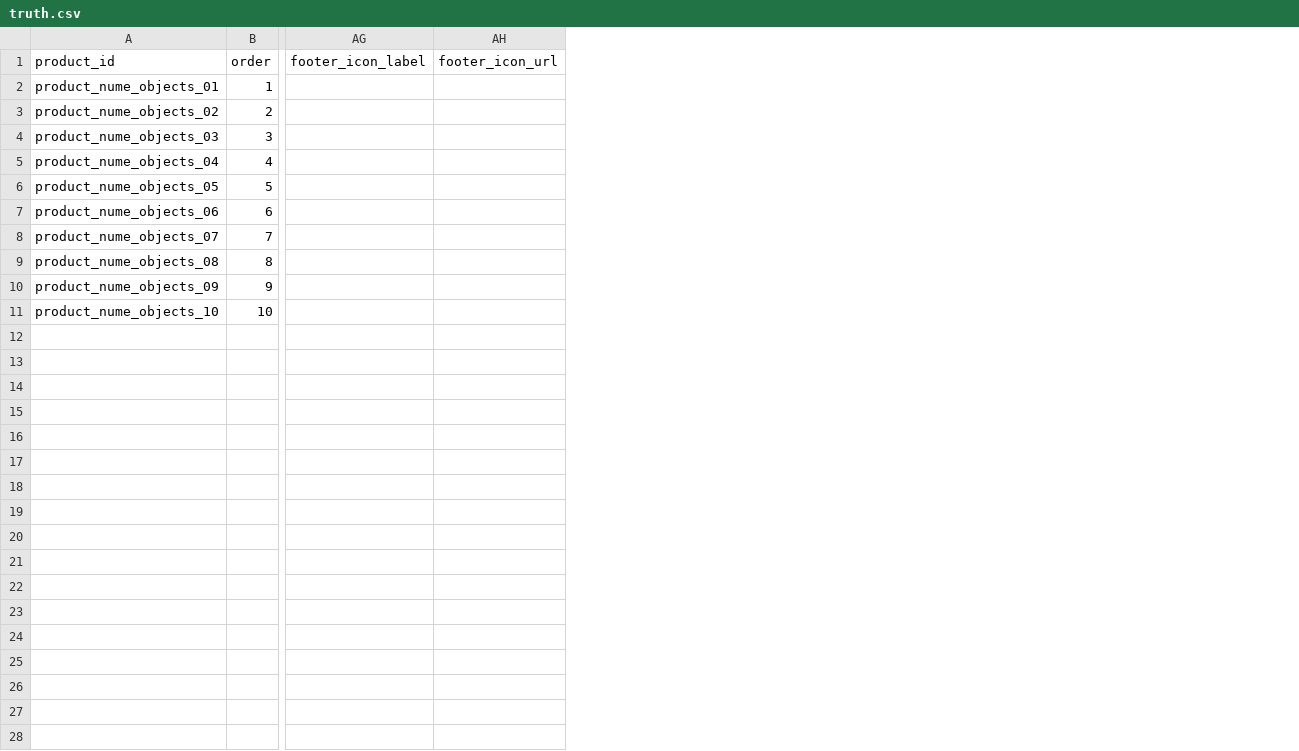
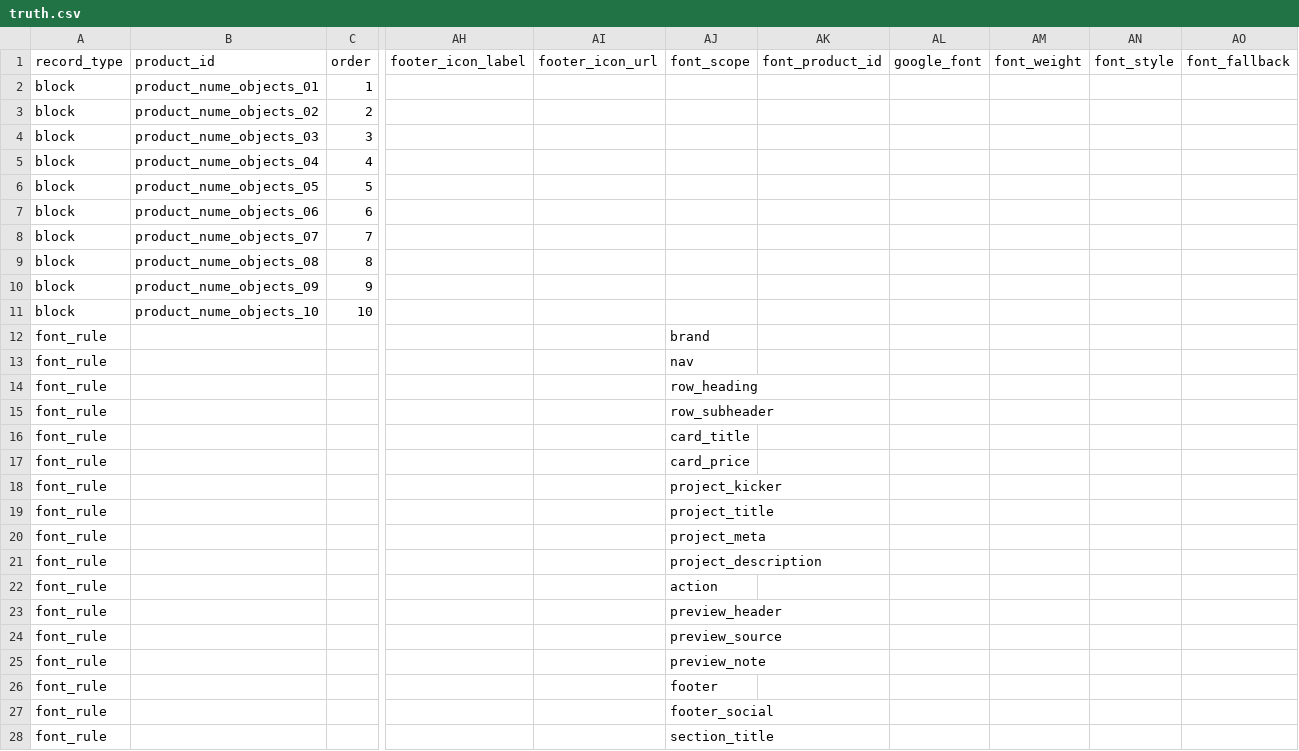
Before and after one commit to thanks-cohn/portofolio, a CSV file: truth.csv, drawn as a sheet; only a part is shown, gaps mark what is left out; rows hold the shown columns only; the diff names each change by its address in the sheet, - before the commit and + after, or states it on an @@ line.

Commit message:
Add Google Font rules to truth.csv

```diff
--- a/truth.csv
+++ b/truth.csv
+column A (record_type), rows 2-11: all block
+column AJ (font_scope), empty
+column AK (font_product_id), empty
+column AL (google_font), empty
+column AM (font_weight), empty
+column AN (font_style), empty
+column AO (font_fallback), empty
+row 12: font_rule |  |  |  |  | brand
+row 13: font_rule |  |  |  |  | nav
+row 14: font_rule |  |  |  |  | row_heading
+row 15: font_rule |  |  |  |  | row_subheader
+row 16: font_rule |  |  |  |  | card_title
+row 17: font_rule |  |  |  |  | card_price
+row 18: font_rule |  |  |  |  | project_kicker
+row 19: font_rule |  |  |  |  | project_title
+row 20: font_rule |  |  |  |  | project_meta
+row 21: font_rule |  |  |  |  | project_description
+row 22: font_rule |  |  |  |  | action
+row 23: font_rule |  |  |  |  | preview_header
+row 24: font_rule |  |  |  |  | preview_source
+row 25: font_rule |  |  |  |  | preview_note
+row 26: font_rule |  |  |  |  | footer
+row 27: font_rule |  |  |  |  | footer_social
+row 28: font_rule |  |  |  |  | section_title
```
